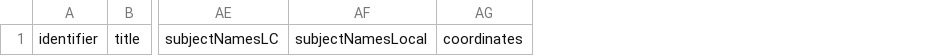
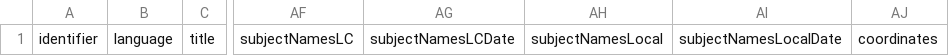
Before and after one commit to calhist/mods_xml, a CSV file: mods_column_headers.csv, drawn as a sheet; only a part is shown, gaps mark what is left out; the diff names each change by its address in the sheet, - before the commit and + after, or states it on an @@ line.

```diff
--- a/mods_column_headers.csv
+++ b/mods_column_headers.csv
+column B, row 1: language
+column AG, row 1: subjectNamesLCDate
+column AI, row 1: subjectNamesLocalDate
```
Also changed, not shown: 1 other file.
